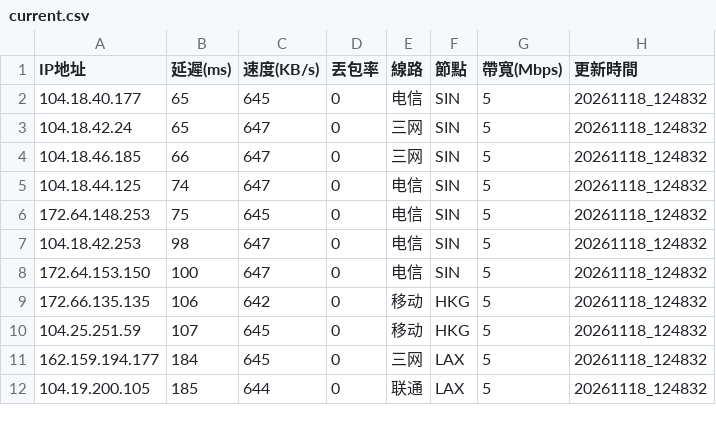
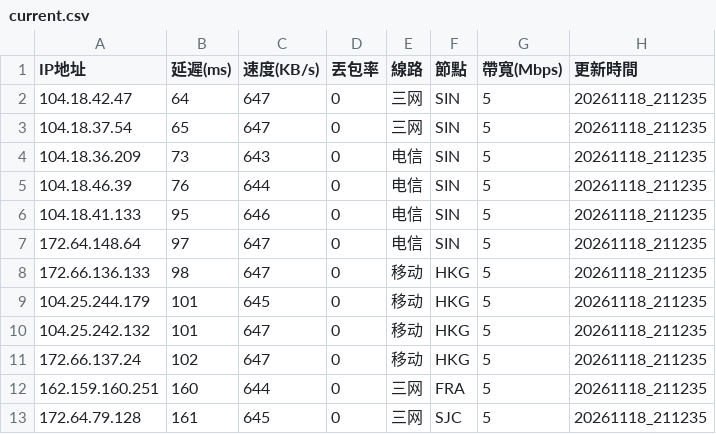
Before and after one commit to ssroom/ydltdx, a CSV file: data/current.csv, drawn as a sheet; only a part is shown; the diff covers the shown part only.

```diff
--- a/data/current.csv
+++ b/data/current.csv
@@ -1,12 +1,13 @@
 IP地址,延遲(ms),速度(KB/s),丟包率,線路,節點,帶寬(Mbps),更新時間
-104.18.40.177,65,645,0,电信,SIN,5,20261118_124832
-104.18.42.24,65,647,0,三网,SIN,5,20261118_124832
-104.18.46.185,66,647,0,三网,SIN,5,20261118_124832
-104.18.44.125,74,647,0,电信,SIN,5,20261118_124832
-172.64.148.253,75,645,0,电信,SIN,5,20261118_124832
-104.18.42.253,98,647,0,电信,SIN,5,20261118_124832
-172.64.153.150,100,647,0,电信,SIN,5,20261118_124832
-172.66.135.135,106,642,0,移动,HKG,5,20261118_124832
-104.25.251.59,107,645,0,移动,HKG,5,20261118_124832
-162.159.194.177,184,645,0,三网,LAX,5,20261118_124832
-104.19.200.105,185,644,0,联通,LAX,5,20261118_124832
+104.18.42.47,64,647,0,三网,SIN,5,20261118_211235
+104.18.37.54,65,647,0,三网,SIN,5,20261118_211235
+104.18.36.209,73,643,0,电信,SIN,5,20261118_211235
+104.18.46.39,76,644,0,电信,SIN,5,20261118_211235
+104.18.41.133,95,646,0,电信,SIN,5,20261118_211235
+172.64.148.64,97,647,0,电信,SIN,5,20261118_211235
+172.66.136.133,98,647,0,移动,HKG,5,20261118_211235
+104.25.244.179,101,645,0,移动,HKG,5,20261118_211235
+104.25.242.132,101,647,0,移动,HKG,5,20261118_211235
+172.66.137.24,102,647,0,移动,HKG,5,20261118_211235
+162.159.160.251,160,644,0,三网,FRA,5,20261118_211235
+172.64.79.128,161,645,0,三网,SJC,5,20261118_211235
```
Also changed, not shown: 2 added rows, 3 removed rows and 22 edited cells elsewhere in this file, 7 other files.
